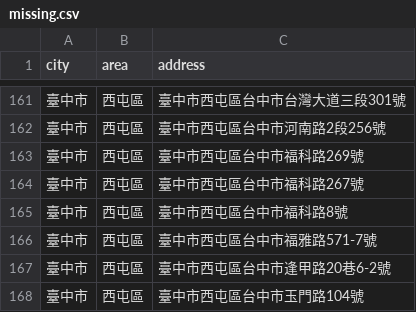
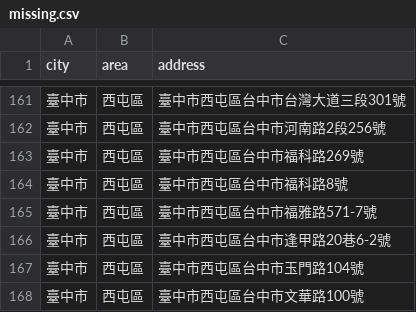
Before and after one commit to kiang/foodlover.tw, a CSV file: raw/missing.csv, drawn as a sheet; only a part is shown, gaps mark what is left out; the shorter side is filled out with more unchanged rows.

```diff
--- a/raw/missing.csv
+++ b/raw/missing.csv
@@ -163,3 +163,2 @@ city,area,address
 臺中市,西屯區,臺中市西屯區台中市福科路269號
-臺中市,西屯區,臺中市西屯區台中市福科路267號
 臺中市,西屯區,臺中市西屯區台中市福科路8號
```
Also changed, not shown: 10 other files.
